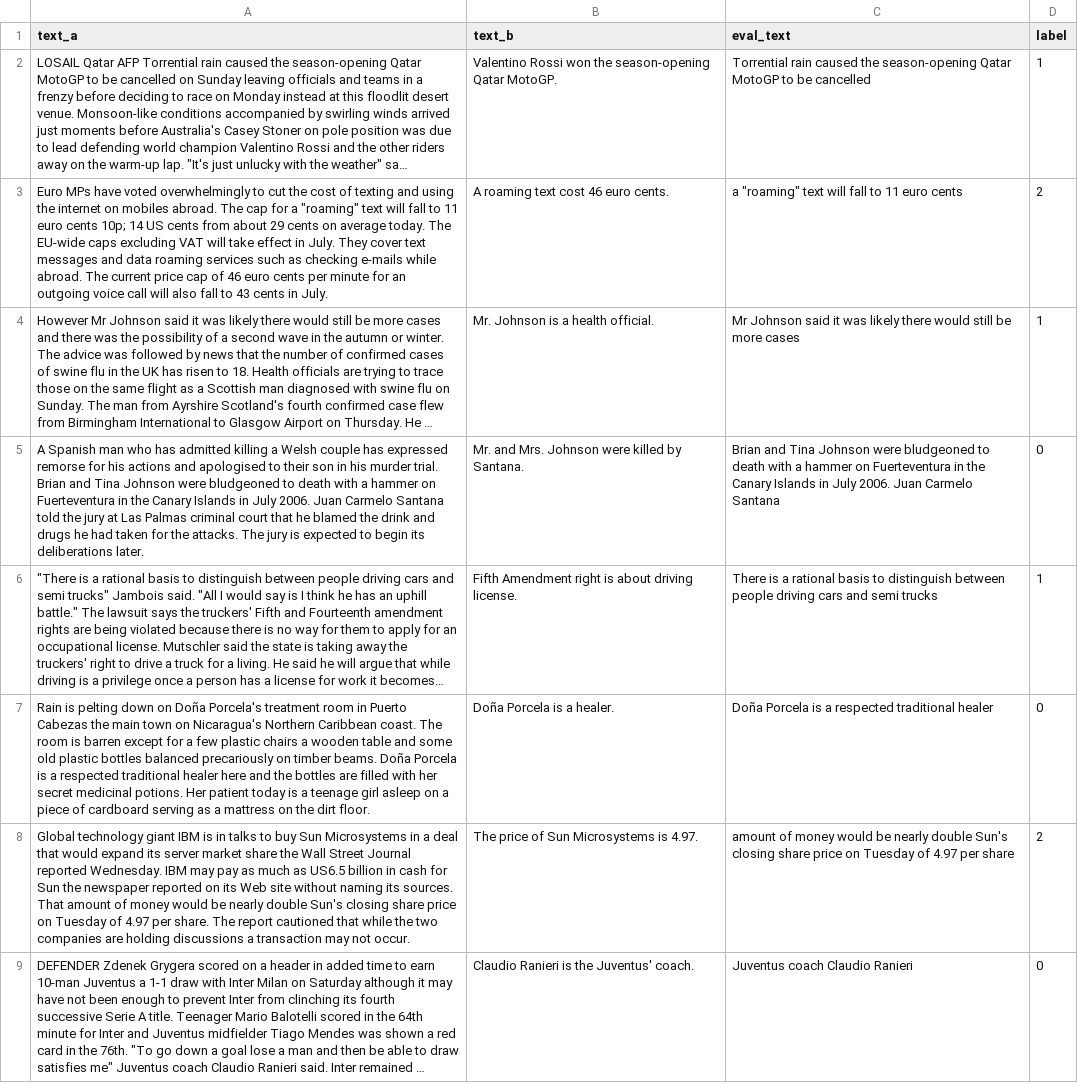
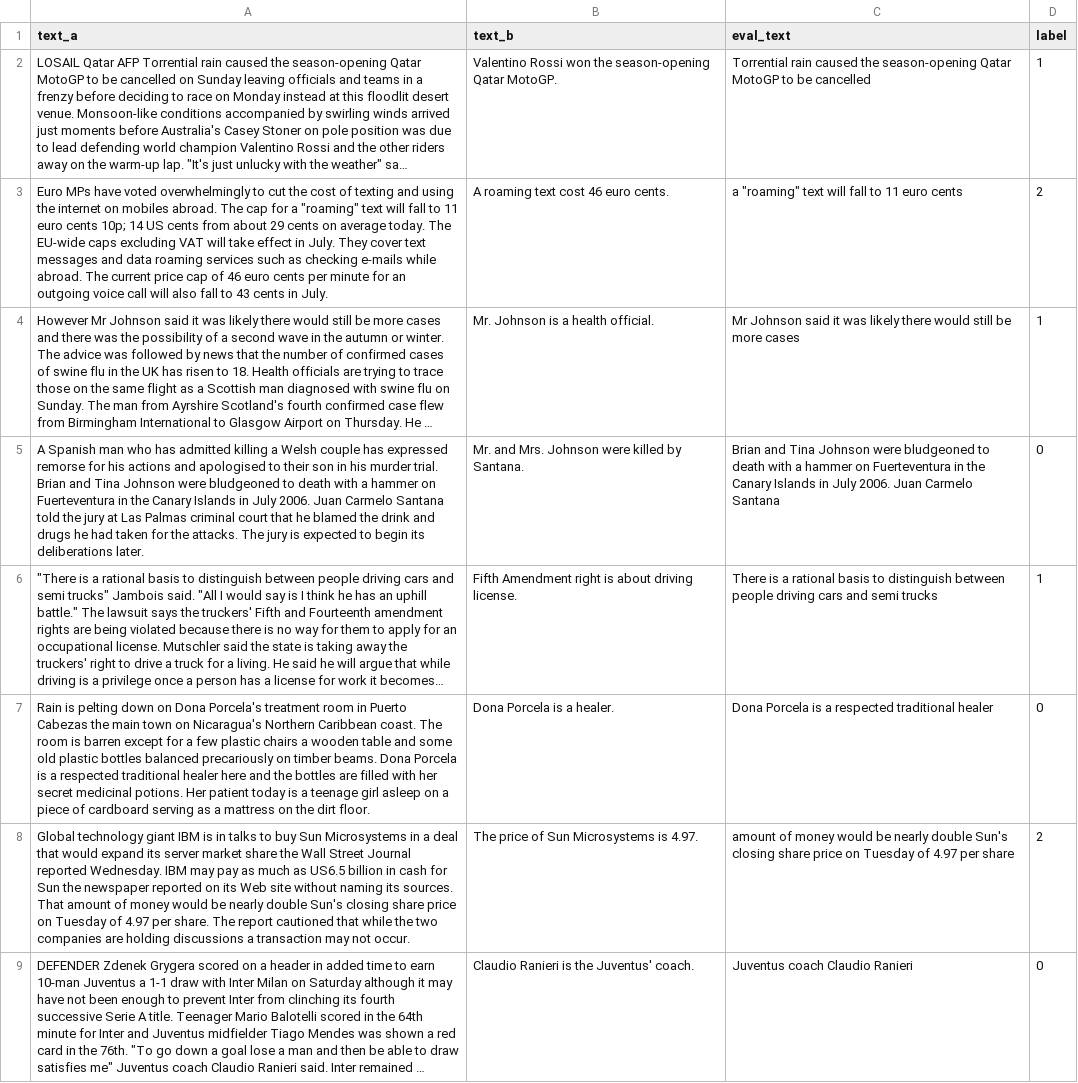
Before and after one commit to Chenyu-Tsai/XNLP, a TSV file: data/RTE5_test.tsv, drawn as a sheet; only a part is shown; long unchanged cells end in …; the diff names each change by its address in the sheet, - before the commit and + after, or states it on an @@ line.

```diff
--- a/data/RTE5_test.tsv
+++ b/data/RTE5_test.tsv
-A7 (text_a): …down on Doña Porcela's treatment room in Puerto Cabezas the main town on Nicaragua's Northern Caribbean coast. The room is barren except for a few plastic chairs a wooden table and some old plastic bottles balanced precariously on timber beams. Doña Porcela is…
+A7 (text_a): …down on Dona Porcela's treatment room in Puerto Cabezas the main town on Nicaragua's Northern Caribbean coast. The room is barren except for a few plastic chairs a wooden table and some old plastic bottles balanced precariously on timber beams. Dona Porcela is…
-B7 (text_b): Doña Porcela is a healer.
+B7 (text_b): Dona Porcela is a healer.
-C7 (eval_text): Doña Porcela is…
+C7 (eval_text): Dona Porcela is…
```
Also changed, not shown: data/RTE5_test_topk.tsv, 27 other files.
